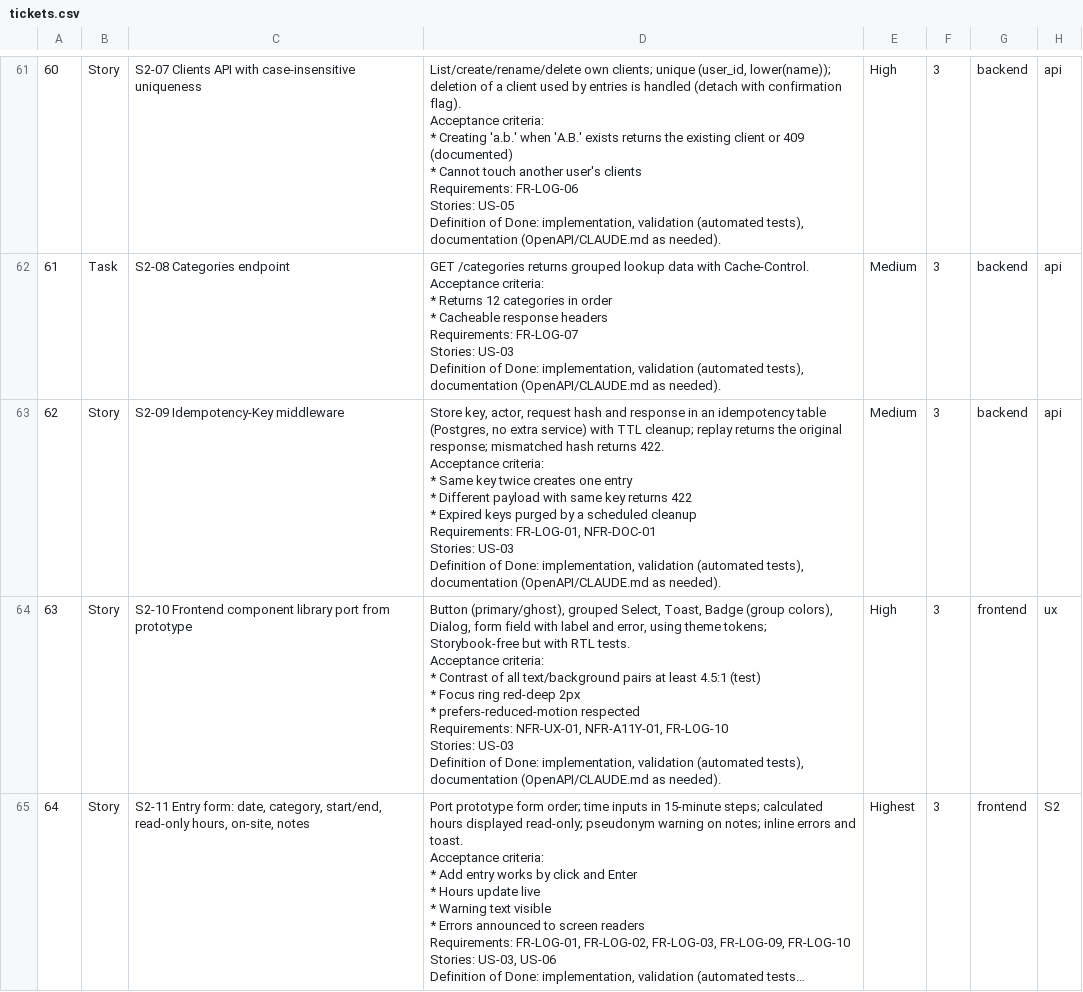
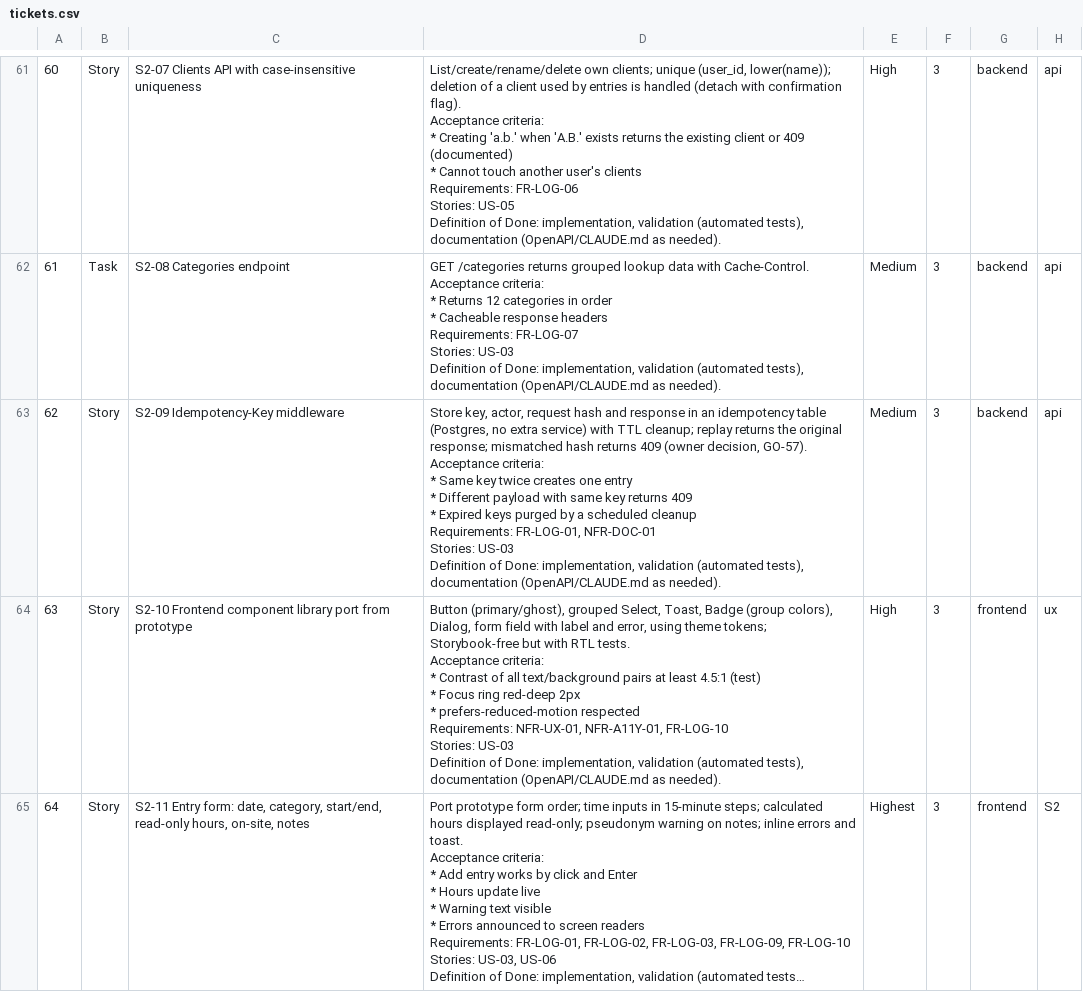
Before and after one commit to malcolmjefferson/therapy_service_hours_backend, a CSV file: docs/jira/tickets.csv, drawn as a sheet; only a part is shown, gaps mark what is left out; long unchanged cells end in …; ↵ is a line break in a cell; the diff names each change by its address in the sheet, - before the commit and + after, or states it on an @@ line.

```diff
--- a/docs/jira/tickets.csv
+++ b/docs/jira/tickets.csv
-D63: …hash returns 422. ↵ Acceptance criteria: ↵ * Same key twice creates one entry ↵ * Different payload with same key returns 422 ↵ * Expired…
+D63: …hash returns 409 (owner decision, GO-57). ↵ Acceptance criteria: ↵ * Same key twice creates one entry ↵ * Different payload with same key returns 409 ↵ * Expired…
```
Also changed, not shown: 23 other files.
